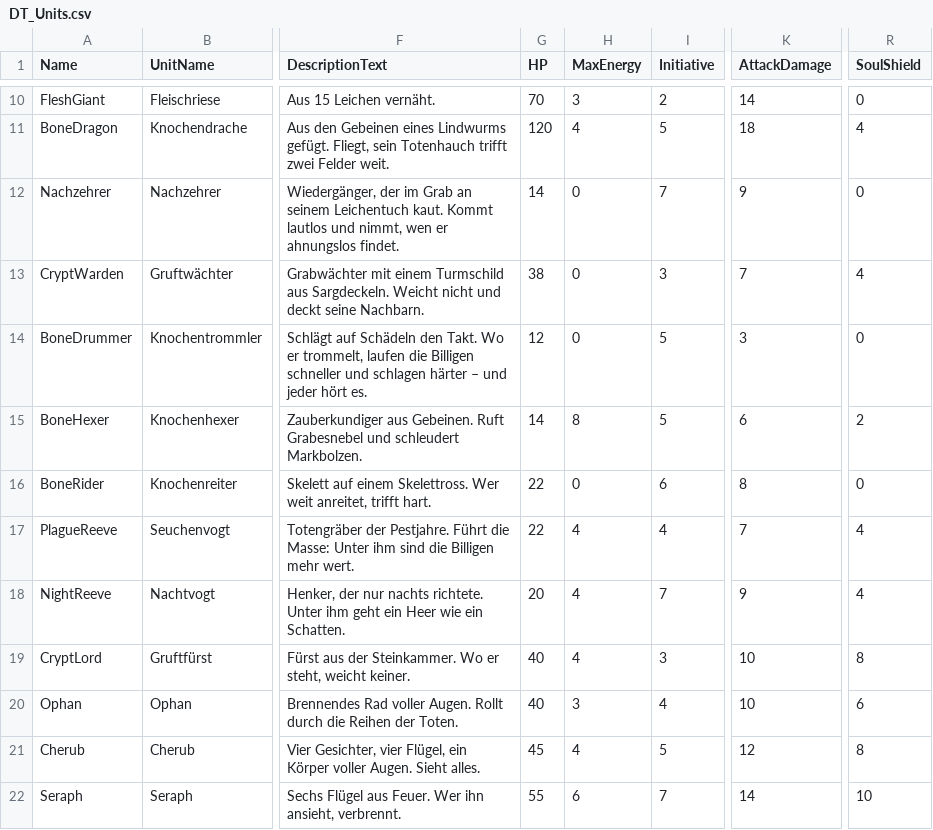
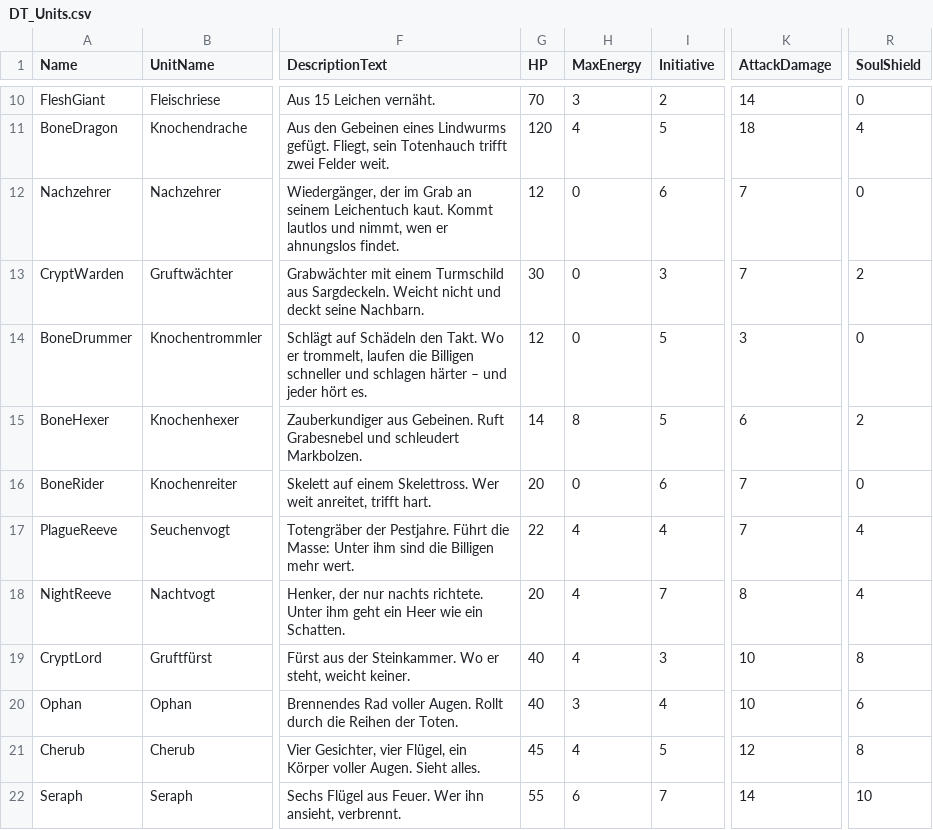
Before and after one commit to Frozenenenen/Harmbringer_online, a CSV file: design/data/DT_Units.csv, drawn as a sheet; only a part is shown, gaps mark what is left out; the diff names each change by its address in the sheet, - before the commit and + after, or states it on an @@ line.

```diff
--- a/design/data/DT_Units.csv
+++ b/design/data/DT_Units.csv
-G12 (HP): 14
+G12 (HP): 12
-I12 (Initiative): 7
+I12 (Initiative): 6
-K12 (AttackDamage): 9
+K12 (AttackDamage): 7
-G13 (HP): 38
+G13 (HP): 30
-R13 (SoulShield): 4
+R13 (SoulShield): 2
-G16 (HP): 22
+G16 (HP): 20
-K16 (AttackDamage): 8
+K16 (AttackDamage): 7
-K18 (AttackDamage): 9
+K18 (AttackDamage): 8
```
Also changed, not shown: 7 other files.
